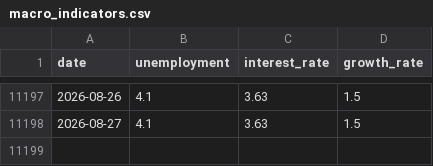
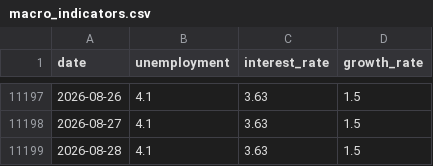
Before and after one commit to avalon-py/fed-speech-app, a CSV file: dataset/macro_indicators.csv, drawn as a sheet; only a part is shown, gaps mark what is left out; the diff names each change by its address in the sheet, - before the commit and + after, or states it on an @@ line.

```diff
--- a/dataset/macro_indicators.csv
+++ b/dataset/macro_indicators.csv
+row 11199: 2026-08-28 | 4.1 | 3.63 | 1.5
```
Also changed, not shown: 1 other file.
